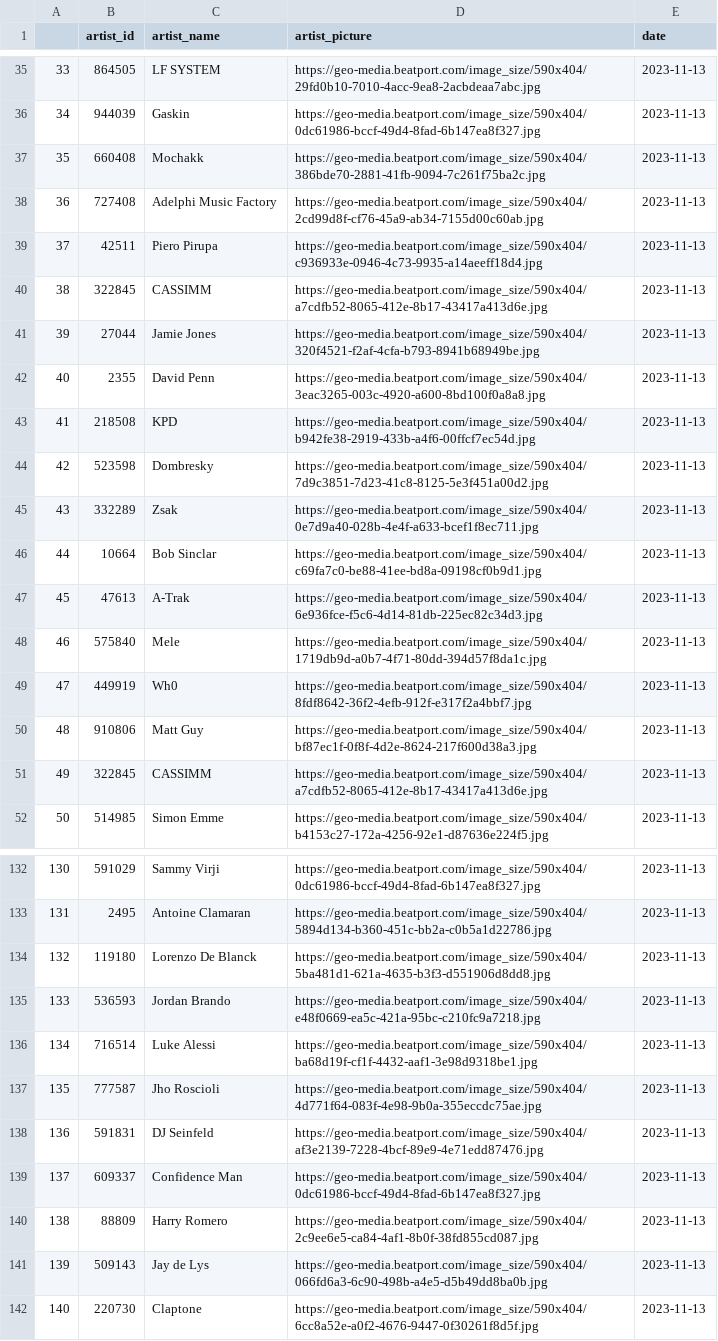
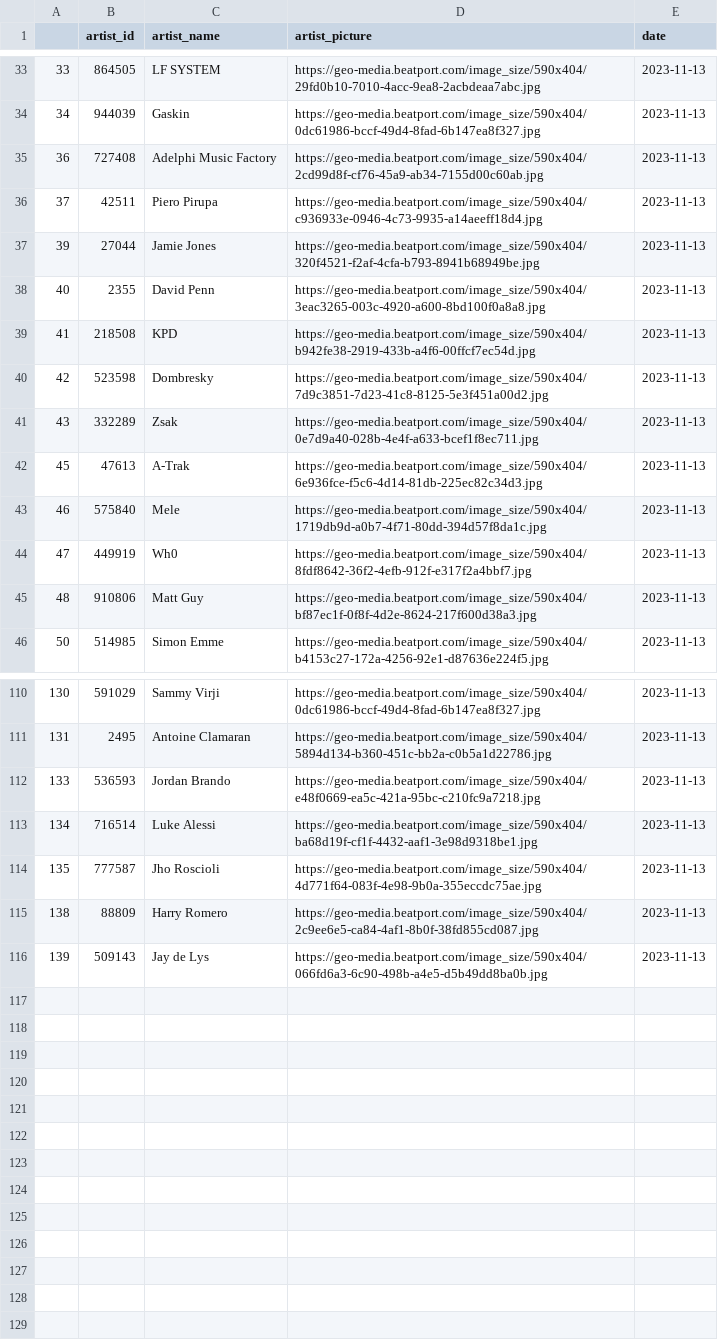
Before and after one commit to ViktorMansson/MusicInsight, a CSV file: csv_checks/ARTIST_INFO.csv, drawn as a sheet; only a part is shown, gaps mark what is left out; the diff covers the shown part only.

```diff
--- a/csv_checks/ARTIST_INFO.csv
+++ b/csv_checks/ARTIST_INFO.csv
@@ -36,6 +34,4 @@
 34,944039,Gaskin,https://geo-media.beatport.com/image_size/590x404/0dc61986-bccf-49d4-8fad-6b147ea8f327.jpg,2023-11-13
-35,660408,Mochakk,https://geo-media.beatport.com/image_size/590x404/386bde70-2881-41fb-9094-7c261f75ba2c.jpg,2023-11-13
 36,727408,Adelphi Music Factory,https://geo-media.beatport.com/image_size/590x404/2cd99d8f-cf76-45a9-ab34-7155d00c60ab.jpg,2023-11-13
 37,42511,Piero Pirupa,https://geo-media.beatport.com/image_size/590x404/c936933e-0946-4c73-9935-a14aeeff18d4.jpg,2023-11-13
-38,322845,CASSIMM,https://geo-media.beatport.com/image_size/590x404/a7cdfb52-8065-412e-8b17-43417a413d6e.jpg,2023-11-13
 39,27044,Jamie Jones,https://geo-media.beatport.com/image_size/590x404/320f4521-f2af-4cfa-b793-8941b68949be.jpg,2023-11-13
@@ -45,3 +41,2 @@
 43,332289,Zsak,https://geo-media.beatport.com/image_size/590x404/0e7d9a40-028b-4e4f-a633-bcef1f8ec711.jpg,2023-11-13
-44,10664,Bob Sinclar,https://geo-media.beatport.com/image_size/590x404/c69fa7c0-be88-41ee-bd8a-09198cf0b9d1.jpg,2023-11-13
 45,47613,A-Trak,https://geo-media.beatport.com/image_size/590x404/6e936fce-f5c6-4d14-81db-225ec82c34d3.jpg,2023-11-13
@@ -50,3 +45,2 @@
 48,910806,Matt Guy,https://geo-media.beatport.com/image_size/590x404/bf87ec1f-0f8f-4d2e-8624-217f600d38a3.jpg,2023-11-13
-49,322845,CASSIMM,https://geo-media.beatport.com/image_size/590x404/a7cdfb52-8065-412e-8b17-43417a413d6e.jpg,2023-11-13
 50,514985,Simon Emme,https://geo-media.beatport.com/image_size/590x404/b4153c27-172a-4256-92e1-d87636e224f5.jpg,2023-11-13
@@ -133,3 +111,2 @@
 131,2495,Antoine Clamaran,https://geo-media.beatport.com/image_size/590x404/5894d134-b360-451c-bb2a-c0b5a1d22786.jpg,2023-11-13
-132,119180,Lorenzo De Blanck,https://geo-media.beatport.com/image_size/590x404/5ba481d1-621a-4635-b3f3-d551906d8dd8.jpg,2023-11-13
 133,536593,Jordan Brando,https://geo-media.beatport.com/image_size/590x404/e48f0669-ea5c-421a-95bc-c210fc9a7218.jpg,2023-11-13
@@ -137,6 +114,3 @@
 135,777587,Jho Roscioli,https://geo-media.beatport.com/image_size/590x404/4d771f64-083f-4e98-9b0a-355eccdc75ae.jpg,2023-11-13
-136,591831,DJ Seinfeld,https://geo-media.beatport.com/image_size/590x404/af3e2139-7228-4bcf-89e9-4e71edd87476.jpg,2023-11-13
-137,609337,Confidence Man,https://geo-media.beatport.com/image_size/590x404/0dc61986-bccf-49d4-8fad-6b147ea8f327.jpg,2023-11-13
 138,88809,Harry Romero,https://geo-media.beatport.com/image_size/590x404/2c9ee6e5-ca84-4af1-8b0f-38fd855cd087.jpg,2023-11-13
 139,509143,Jay de Lys,https://geo-media.beatport.com/image_size/590x404/066fd6a3-6c90-498b-a4e5-d5b49dd8ba0b.jpg,2023-11-13
-140,220730,Claptone,https://geo-media.beatport.com/image_size/590x404/6cc8a52e-a0f2-4676-9447-0f30261f8d5f.jpg,2023-11-13
```
Also changed, not shown: 18 removed rows elsewhere in this file, csv_checks/ALBUM_INFO.csv, csv_checks/RECORD_LABEL_INFO.csv, 7 other files.
